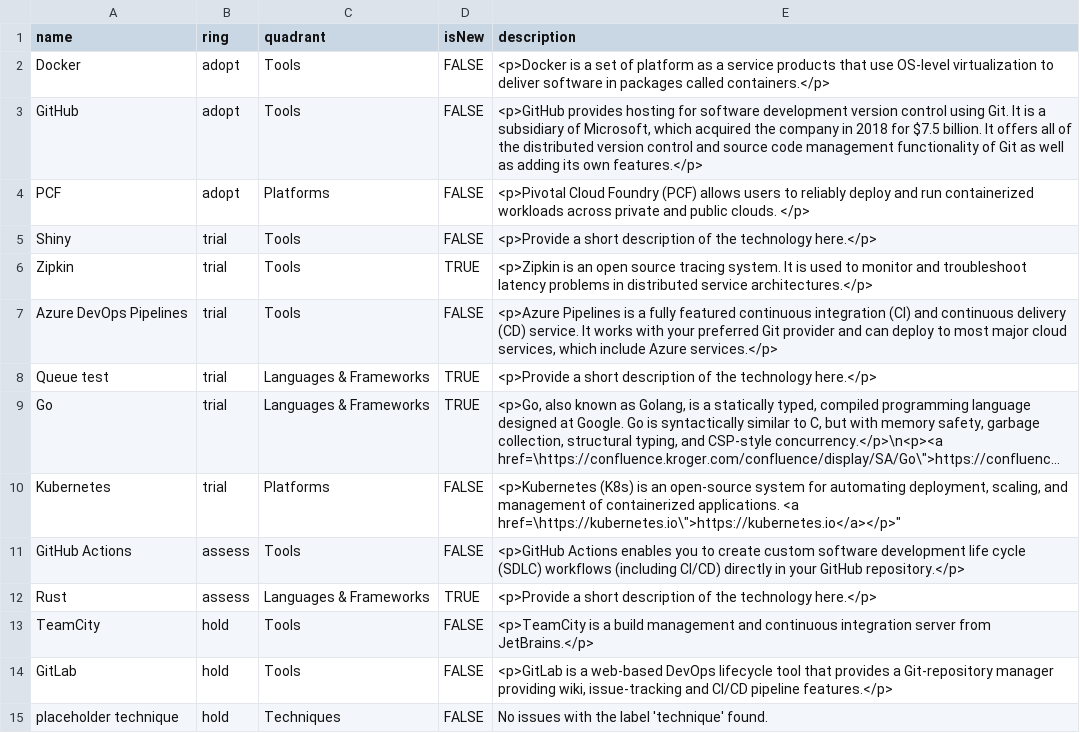
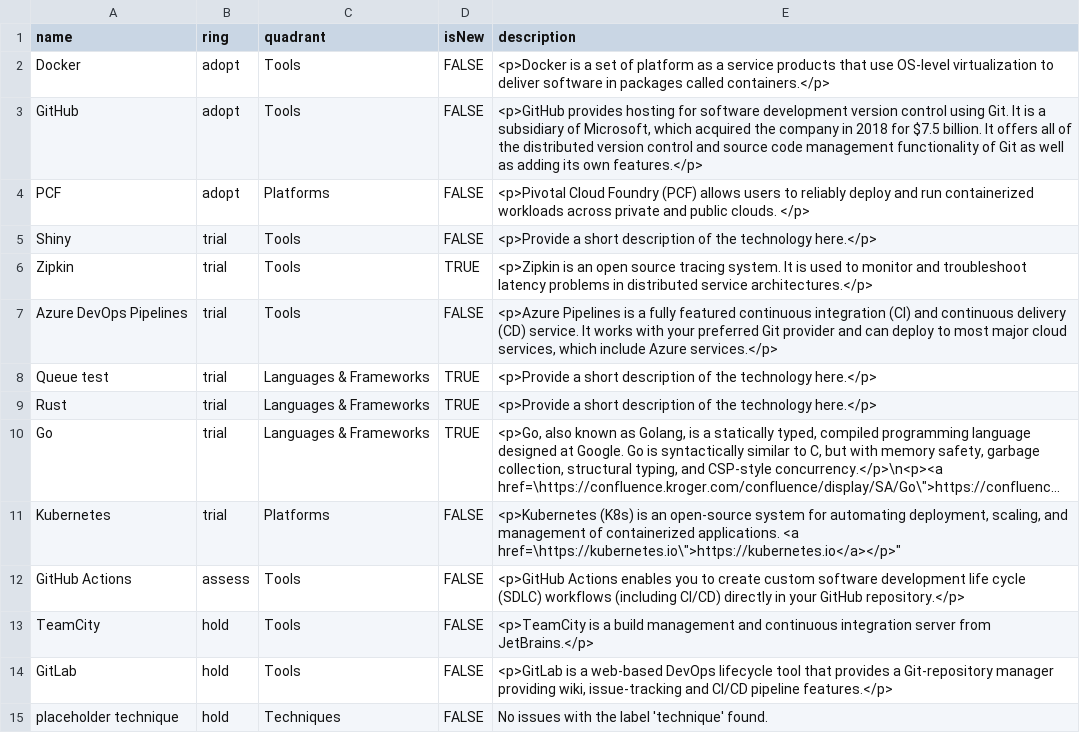
Before and after one commit to timperman/radar, a CSV file: radar.csv, drawn as a sheet; long unchanged cells end in …; removed rows and columns are numbered as before the commit, all else as after; the diff names each change by its address in the sheet, - before the commit and + after, or states it on an @@ line.

```diff
--- a/radar.csv
+++ b/radar.csv
+row 9: Rust | trial | Languages & Frameworks | TRUE | <p>Provide a short description of the technology here.</p>
-row 12: Rust | assess | Languages & Frameworks | TRUE | <p>Provide a short description of the technology here.</p>
```
